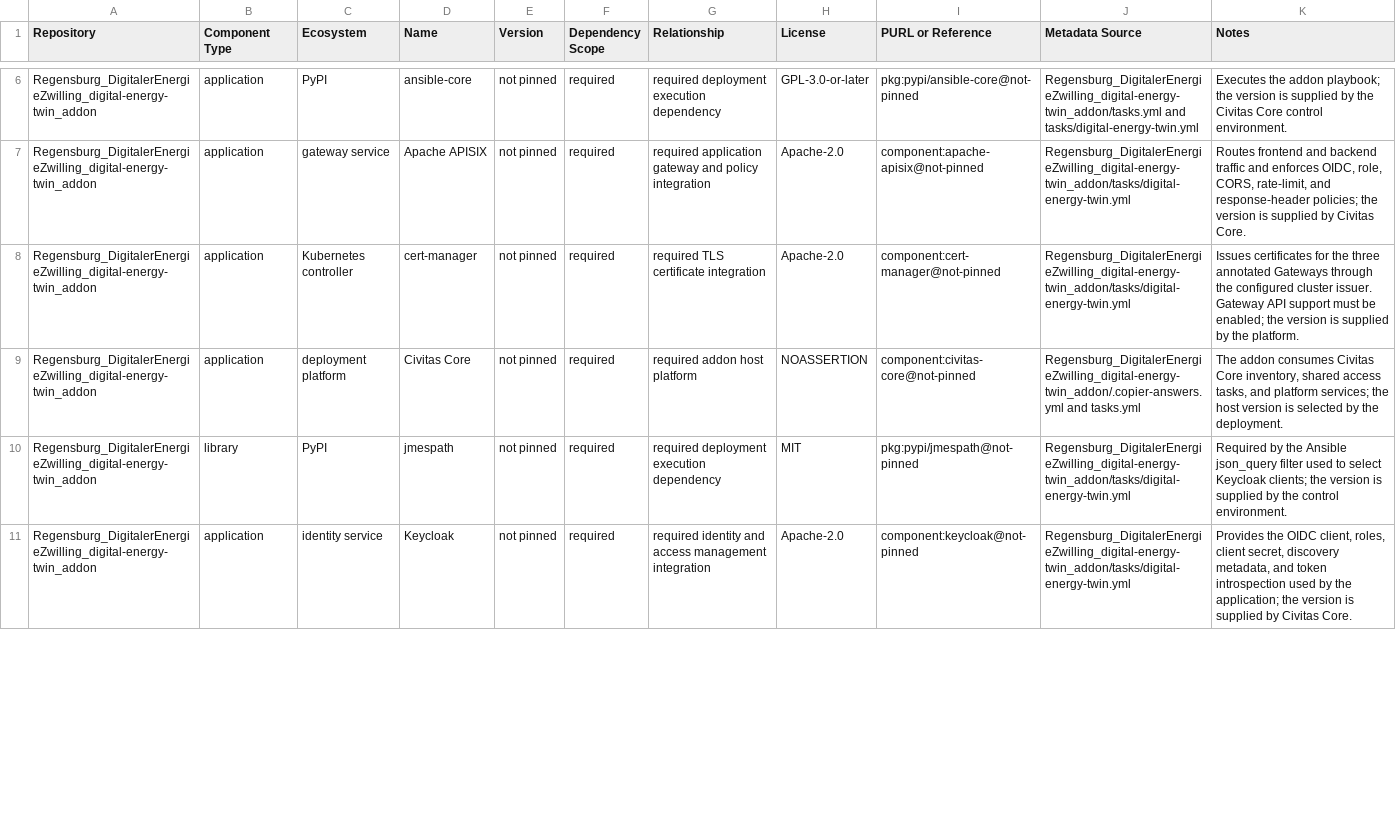
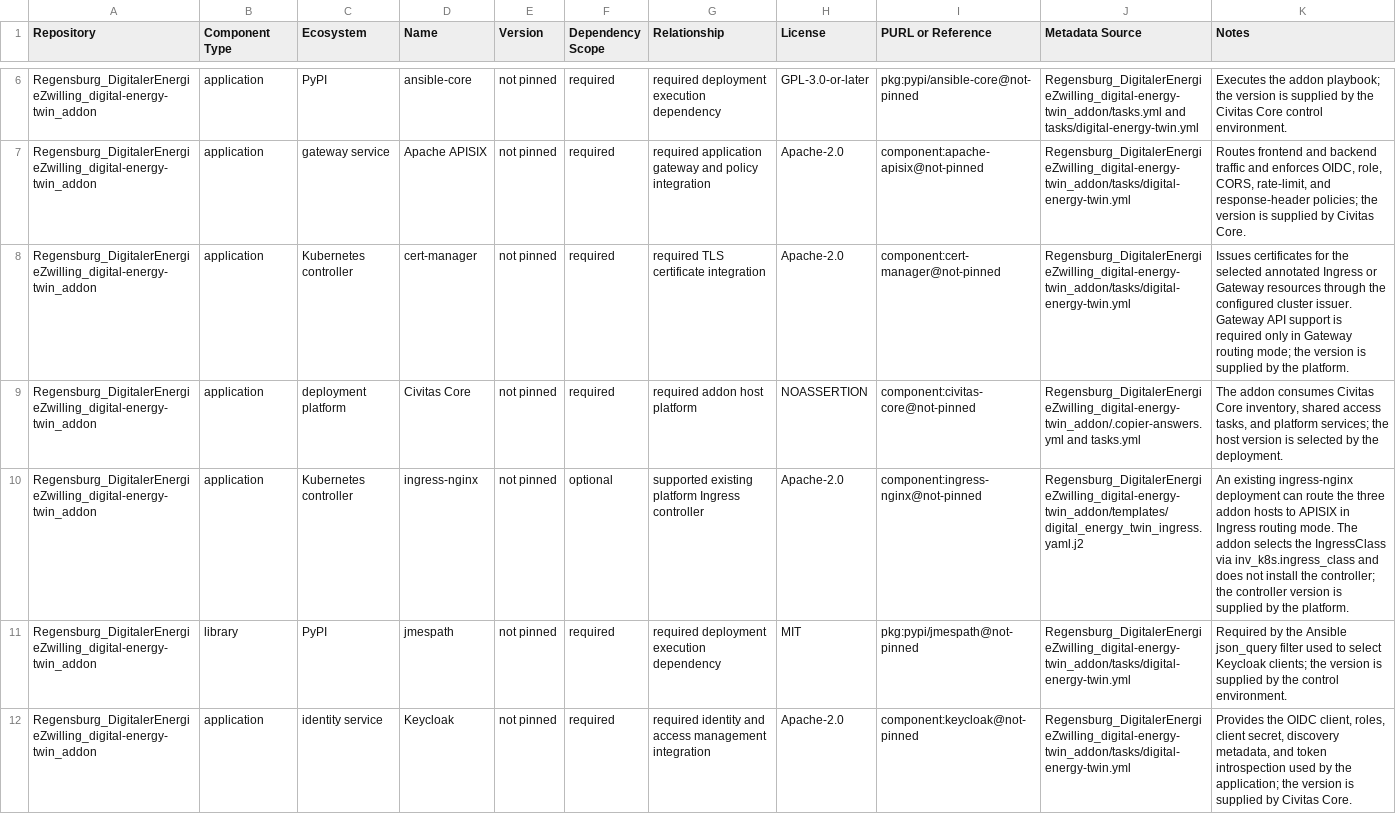
Before and after one commit to csi-FOXBYTE/Regensburg_DigitalerEnergieZwilling_digital-energy-twin_addon, a CSV file: SBOM.csv, drawn as a sheet; only a part is shown, gaps mark what is left out; the diff covers the shown part only.

Commit message:
feat: added alternative ingress path for routing

```diff
--- a/SBOM.csv
+++ b/SBOM.csv
@@ -7,4 +7,5 @@ Regensburg_DigitalerEnergieZwilling_digital-energy-twin_addon,application,PyPI,a
 Regensburg_DigitalerEnergieZwilling_digital-energy-twin_addon,application,gateway service,Apache APISIX,not pinned,required,required application gateway and policy integration,Apache-2.0,component:apache-apisix@not-pinned,Regensburg_DigitalerEnergieZwilling_digital-energy-twin_addon/tasks/digital-energy-twin.yml,"Routes frontend and backend traffic and enforces OIDC, role, CORS, rate-limit, and response-header policies; the version is supplied by Civitas Core."
-Regensburg_DigitalerEnergieZwilling_digital-energy-twin_addon,application,Kubernetes controller,cert-manager,not pinned,required,required TLS certificate integration,Apache-2.0,component:cert-manager@not-pinned,Regensburg_DigitalerEnergieZwilling_digital-energy-twin_addon/tasks/digital-energy-twin.yml,Issues certificates for the three annotated Gateways through the configured cluster issuer. Gateway API support must be enabled; the version is supplied by the platform.
+Regensburg_DigitalerEnergieZwilling_digital-energy-twin_addon,application,Kubernetes controller,cert-manager,not pinned,required,required TLS certificate integration,Apache-2.0,component:cert-manager@not-pinned,Regensburg_DigitalerEnergieZwilling_digital-energy-twin_addon/tasks/digital-energy-twin.yml,Issues certificates for the selected annotated Ingress or Gateway resources through the configured cluster issuer. Gateway API support is required only in Gateway routing mode; the version is supplied by the platform.
 Regensburg_DigitalerEnergieZwilling_digital-energy-twin_addon,application,deployment platform,Civitas Core,not pinned,required,required addon host platform,NOASSERTION,component:civitas-core@not-pinned,Regensburg_DigitalerEnergieZwilling_digital-energy-twin_addon/.copier-answers.yml and tasks.yml,"The addon consumes Civitas Core inventory, shared access tasks, and platform services; the host version is selected by the deployment."
+Regensburg_DigitalerEnergieZwilling_digital-energy-twin_addon,application,Kubernetes controller,ingress-nginx,not pinned,optional,supported existing platform Ingress controller,Apache-2.0,component:ingress-nginx@not-pinned,Regensburg_DigitalerEnergieZwilling_digital-energy-twin_addon/templates/digital_energy_twin_ingress.yaml.j2,An existing ingress-nginx deployment can route the three addon hosts to APISIX in Ingress routing mode. The addon selects the IngressClass via inv_k8s.ingress_class and does not install the controller; the controller version is supplied by the platform.
 Regensburg_DigitalerEnergieZwilling_digital-energy-twin_addon,library,PyPI,jmespath,not pinned,required,required deployment execution dependency,MIT,pkg:pypi/jmespath@not-pinned,Regensburg_DigitalerEnergieZwilling_digital-energy-twin_addon/tasks/digital-energy-twin.yml,Required by the Ansible json_query filter used to select Keycloak clients; the version is supplied by the control environment.
```
Also changed, not shown: 3 edited cells elsewhere in this file, 7 other files.
